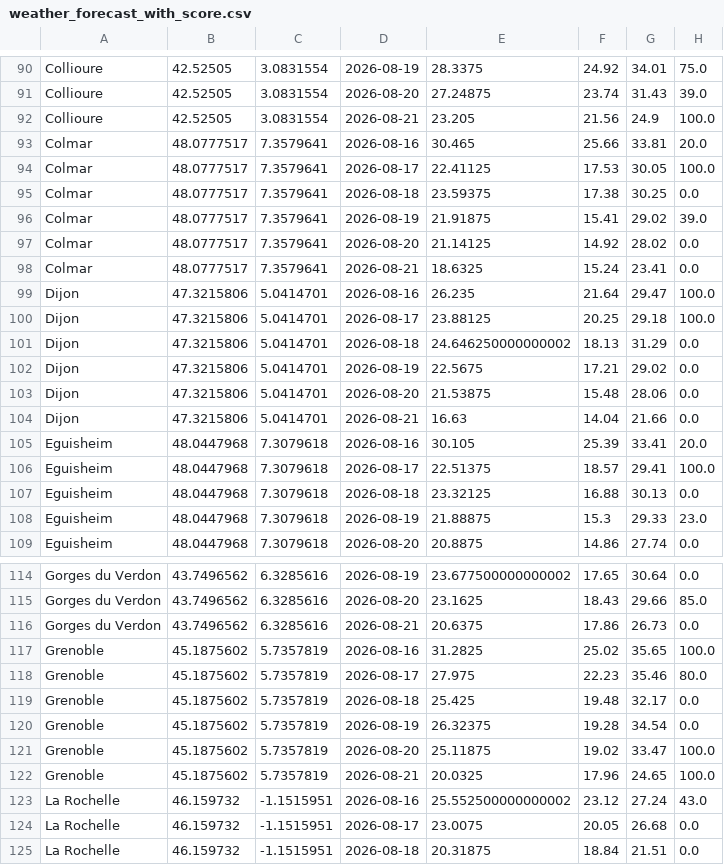
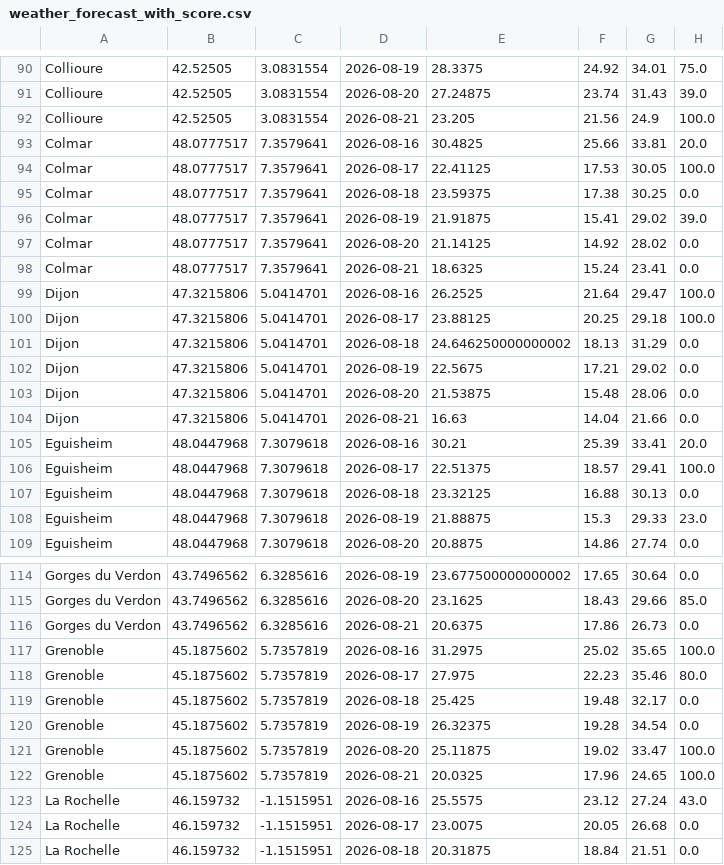
Before and after one commit to paezxavi/jedha_kayak_project, a CSV file: weather_forecast_with_score.csv, drawn as a sheet; only a part is shown, gaps mark what is left out; the diff covers the shown part only; the diff names each change by its address in the sheet, - before the commit and + after, or states it on an @@ line.

```diff
--- a/weather_forecast_with_score.csv
+++ b/weather_forecast_with_score.csv
-E93: 30.465
+E93: 30.4825
-E99: 26.235
+E99: 26.2525
-E105: 30.105
+E105: 30.21
-E117: 31.2825
+E117: 31.2975
-E123: 25.552500000000002
+E123: 25.5575
```
Also changed, not shown: 74 edited cells elsewhere in this file, weather_forecast.csv, 4 other files.
